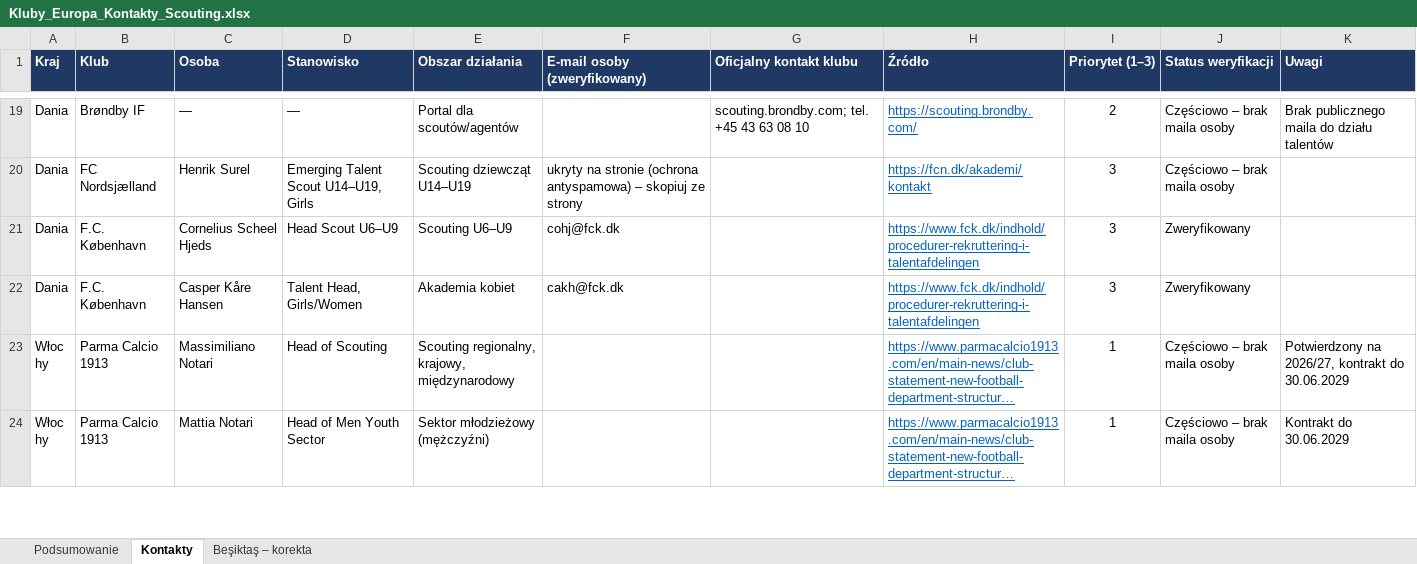
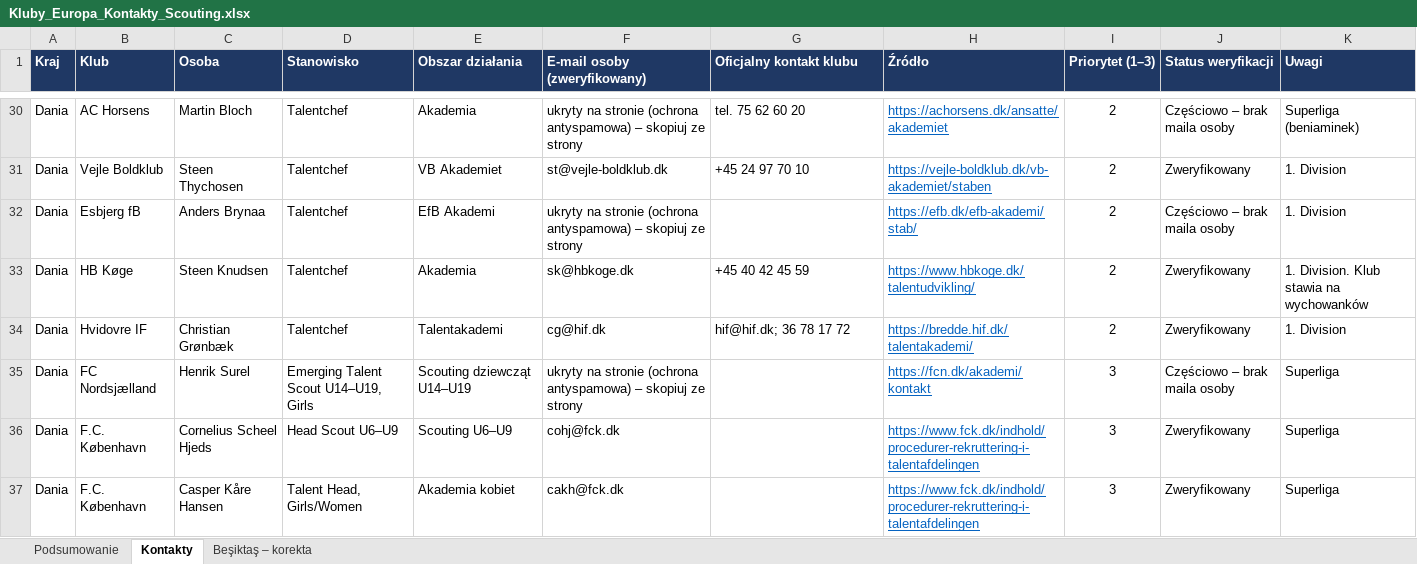
Before and after one commit to maciejmegger-oss/SBS, an Excel workbook: Kluby_Europa_Kontakty_Scouting.xlsx, sheet Kontakty, drawn as a sheet; only a part is shown, gaps mark what is left out; the shorter side is filled out with more unchanged rows; long unchanged cells end in …; values as stored, in another font and other column widths than the file's, no borders; conditional formats not drawn; addresses are those after the commit; the diff covers the shown part only; the diff names each change by its address in the sheet, - before the commit and + after, or states it on an @@ line.

```diff
--- a/Kluby_Europa_Kontakty_Scouting.xlsx (sheet Kontakty)
+++ b/Kluby_Europa_Kontakty_Scouting.xlsx (sheet Kontakty)
-B30 (Klub): Brøndby IF
+B30 (Klub): AC Horsens
-C30 (Osoba): —
+C30 (Osoba): Martin Bloch
-D30 (Stanowisko): —
+D30 (Stanowisko): Talentchef
-E30 (Obszar działania): Portal dla scoutów/agentów
+E30 (Obszar działania): Akademia
-F30 (E-mail osoby (zweryfikowany)): (empty)
+F30 (E-mail osoby (zweryfikowany)): ukryty na stronie (ochrona antyspamowa) – skopiuj ze strony
-G30 (Oficjalny kontakt klubu): scouting.brondby.com; tel. +45 43 63 08 10
+G30 (Oficjalny kontakt klubu): tel. 75 62 60 20
-H30 (Źródło): https://scouting.brondby.com/
+H30 (Źródło): https://achorsens.dk/ansatte/akademiet
-K30 (Uwagi): Brak publicznego maila do działu talentów
+K30 (Uwagi): Superliga (beniaminek)
+row 31: Dania | Vejle Boldklub | Steen Thychosen | Talentchef | VB Akademiet | st@vejle-boldklub.dk | +45 24 97 70 10 | https://vejle-boldklub.dk/vb-akademiet/staben | 2 | Zweryfikowany | 1. Division
+row 32: Dania | Esbjerg fB | Anders Brynaa | Talentchef | EfB Akademi | ukryty na stronie (ochrona antyspamowa) – skopiuj ze strony |  | https://efb.dk/efb-akademi/stab/ | 2 | Częściowo – brak maila osoby | 1. Division
+row 33: Dania | HB Køge | Steen Knudsen | Talentchef | Akademia | sk@hbkoge.dk | +45 40 42 45 59 | https://www.hbkoge.dk/talentudvikling/ | 2 | Zweryfikowany | 1. Division. Klub stawia na wychowanków
+row 34: Dania | Hvidovre IF | Christian Grønbæk | Talentchef | Talentakademi | cg@hif.dk | hif@hif.dk; 36 78 17 72 | https://bredde.hif.dk/talentakademi/ | 2 | Zweryfikowany | 1. Division
-K35:K37 (Uwagi): (empty)
+K35:K37 (Uwagi): Superliga
```
Also changed, not shown: 18 added rows and 20 edited cells elsewhere in this sheet, sheet Podsumowanie.
